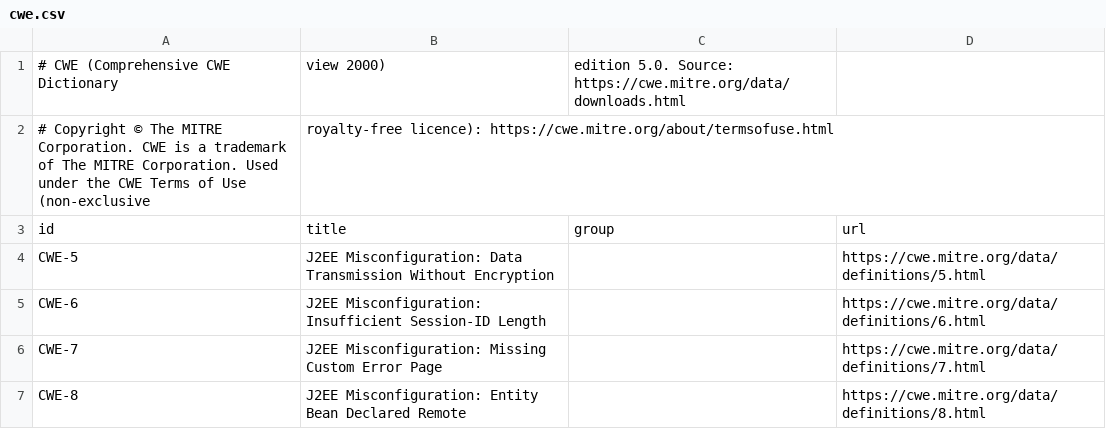
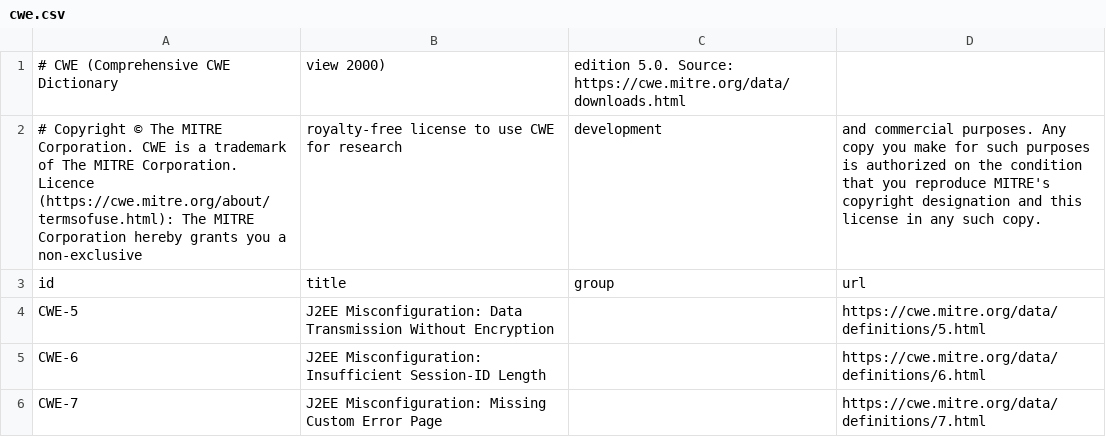
Before and after one commit to lfai/security-and-compliance, a CSV file: .bob/skills/cyclonedx/reference/catalogues/cwe.csv, drawn as a sheet; only a part is shown; the shorter side is filled out with more unchanged rows.

```diff
--- a/.bob/skills/cyclonedx/reference/catalogues/cwe.csv
+++ b/.bob/skills/cyclonedx/reference/catalogues/cwe.csv
@@ -1,3 +1,3 @@
 # CWE (Comprehensive CWE Dictionary, view 2000), edition 5.0. Source: https://cwe.mitre.org/data/downloads.html
-# Copyright © The MITRE Corporation. CWE is a trademark of The MITRE Corporation. Used under the CWE Terms of Use (non-exclusive, royalty-free licence): https://cwe.mitre.org/about/termsofuse.html
+# Copyright © The MITRE Corporation. CWE is a trademark of The MITRE Corporation. Licence (https://cwe.mitre.org/about/termsofuse.html): The MITRE Corporation hereby grants you a non-exclusive, royalty-free license to use CWE for research, development, and commercial purposes. Any copy you make for such purposes is authorized on the condition that you reproduce MITRE's copyright designation and this license in any such copy.
 id,title,group,url
```
Also changed, not shown: .bob/skills/cyclonedx/reference/catalogues/mitre-atlas.csv, .bob/skills/cyclonedx/reference/catalogues/mitre-attack-enterprise.csv, 21 other files.
